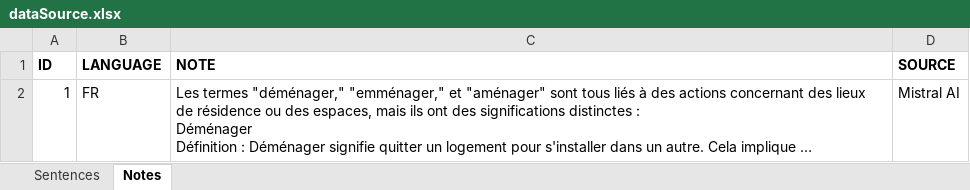
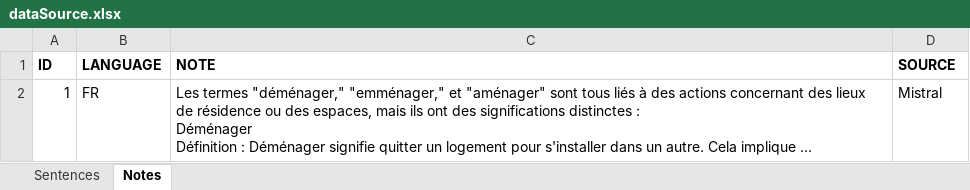
Before and after one commit to andreadg-dev/langCards, an Excel workbook: dataSource.xlsx, sheet Notes, drawn as a sheet; only a part is shown; long unchanged cells end in …; values as stored, in another font and other column widths than the file's, no borders; the diff covers the shown part only; the diff names each change by its address in the sheet, - before the commit and + after, or states it on an @@ line.

```diff
--- a/dataSource.xlsx (sheet Notes)
+++ b/dataSource.xlsx (sheet Notes)
-D2 (SOURCE): Mistral AI
+D2 (SOURCE): Mistral
```
Also changed, not shown: 1 added row elsewhere in this sheet, 3 other files.
